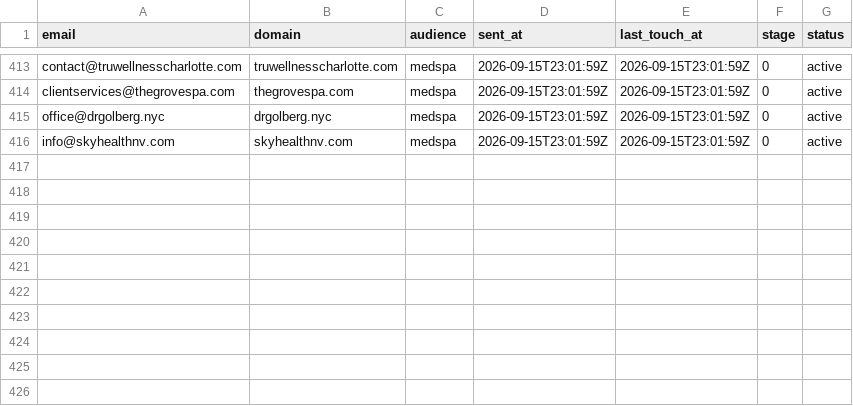
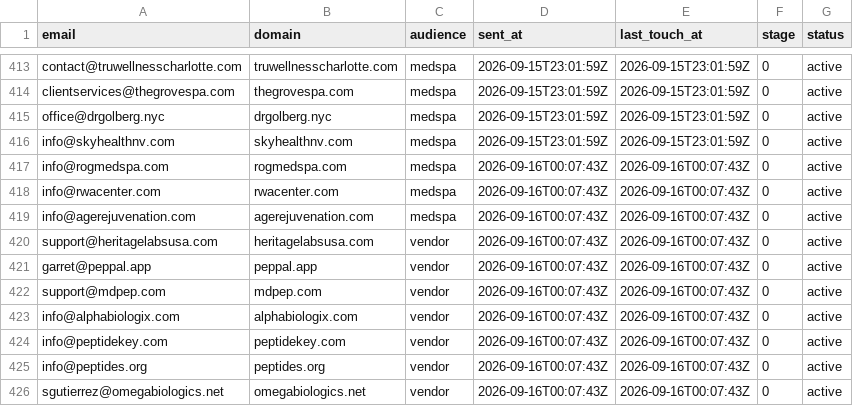
Before and after one commit to cfnoperations1-cell/g, a CSV file: outreach/contacted.csv, drawn as a sheet; only a part is shown, gaps mark what is left out; the diff names each change by its address in the sheet, - before the commit and + after, or states it on an @@ line.

```diff
--- a/outreach/contacted.csv
+++ b/outreach/contacted.csv
+row 417: info@rogmedspa.com | rogmedspa.com | medspa | 2026-09-16T00:07:43Z | 2026-09-16T00:07:43Z | 0 | active
+row 418: info@rwacenter.com | rwacenter.com | medspa | 2026-09-16T00:07:43Z | 2026-09-16T00:07:43Z | 0 | active
+row 419: info@agerejuvenation.com | agerejuvenation.com | medspa | 2026-09-16T00:07:43Z | 2026-09-16T00:07:43Z | 0 | active
+row 420: support@heritagelabsusa.com | heritagelabsusa.com | vendor | 2026-09-16T00:07:43Z | 2026-09-16T00:07:43Z | 0 | active
+row 421: garret@peppal.app | peppal.app | vendor | 2026-09-16T00:07:43Z | 2026-09-16T00:07:43Z | 0 | active
+row 422: support@mdpep.com | mdpep.com | vendor | 2026-09-16T00:07:43Z | 2026-09-16T00:07:43Z | 0 | active
+row 423: info@alphabiologix.com | alphabiologix.com | vendor | 2026-09-16T00:07:43Z | 2026-09-16T00:07:43Z | 0 | active
+row 424: info@peptidekey.com | peptidekey.com | vendor | 2026-09-16T00:07:43Z | 2026-09-16T00:07:43Z | 0 | active
+row 425: info@peptides.org | peptides.org | vendor | 2026-09-16T00:07:43Z | 2026-09-16T00:07:43Z | 0 | active
+row 426: sgutierrez@omegabiologics.net | omegabiologics.net | vendor | 2026-09-16T00:07:43Z | 2026-09-16T00:07:43Z | 0 | active
```
Also changed, not shown: outreach/not_yet_emailed.csv, outreach/sent_log.csv, 1 other file.
